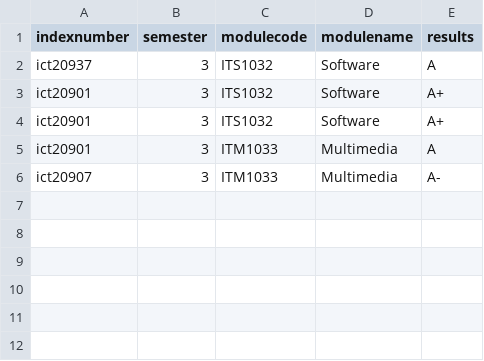
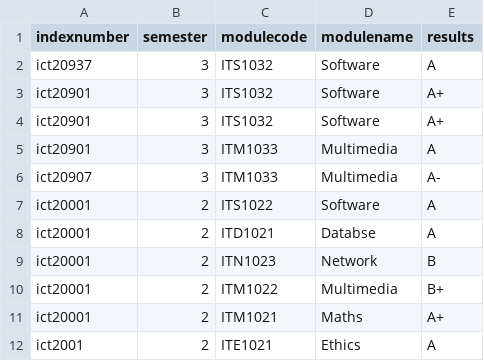
Before and after one commit to Shankaran-G/Stupack, a CSV file: stuResults/Book4 (2).csv, drawn as a sheet.

```diff
--- a/stuResults/Book4 (2).csv
+++ b/stuResults/Book4 (2).csv
@@ -6 +6,7 @@ ict20901,3,ITM1033,Multimedia,A
 ict20907,3,ITM1033,Multimedia,A-
+ict20001,2,ITS1022,Software,A
+ict20001,2,ITD1021,Databse,A
+ict20001,2,ITN1023,Network,B
+ict20001,2,ITM1022,Multimedia,B+
+ict20001,2,ITM1021,Maths,A+
+ict2001,2,ITE1021,Ethics,A
```
Also changed, not shown: stuCsvfiles/Book3.csv, 16 other files.
